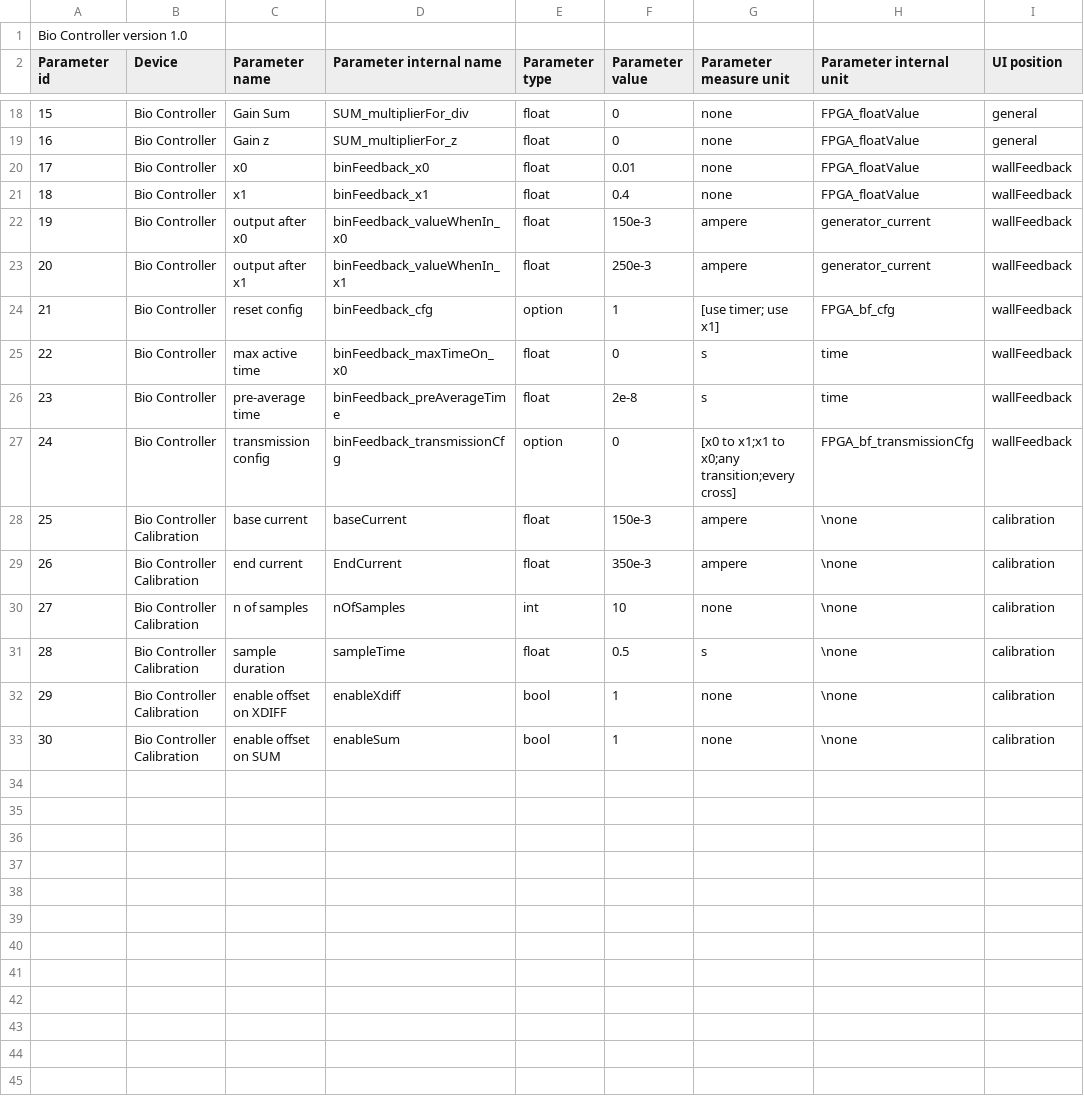
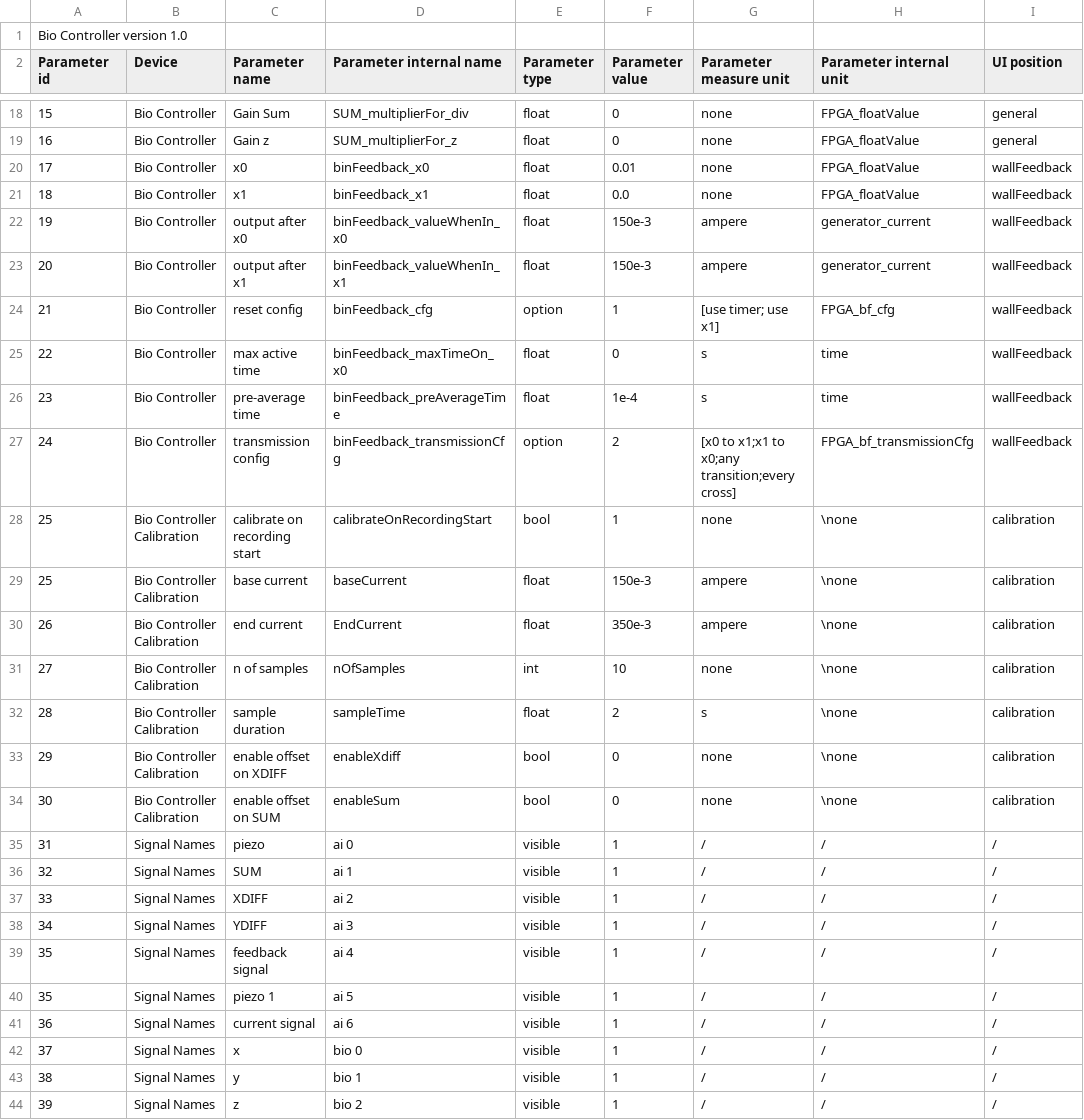
Before and after one commit to RiccardoFortiUnits/bioTweezer_fpga, a CSV file: external code/python/bio_controller.csv, drawn as a sheet; only a part is shown, gaps mark what is left out; the diff covers the shown part only.

Commit message:
plots fixed, various improvements
we finally have some interesting data. yay

```diff
--- a/external code/python/bio_controller.csv
+++ b/external code/python/bio_controller.csv
@@ -20,9 +20,10 @@ Parameter id,Device,Parameter name,Parameter internal name,Parameter type,Parame
 17,Bio Controller,x0,binFeedback_x0,float,0.01,none,FPGA_floatValue,wallFeedback
-18,Bio Controller,x1,binFeedback_x1,float,0.4,none,FPGA_floatValue,wallFeedback
+18,Bio Controller,x1,binFeedback_x1,float,0.0,none,FPGA_floatValue,wallFeedback
 19,Bio Controller,output after x0,binFeedback_valueWhenIn_x0,float,150e-3,ampere,generator_current,wallFeedback
-20,Bio Controller,output after x1,binFeedback_valueWhenIn_x1,float,250e-3,ampere,generator_current,wallFeedback
+20,Bio Controller,output after x1,binFeedback_valueWhenIn_x1,float,150e-3,ampere,generator_current,wallFeedback
 21,Bio Controller,reset config,binFeedback_cfg,option,1,[use timer; use x1],FPGA_bf_cfg,wallFeedback
 22,Bio Controller,max active time,binFeedback_maxTimeOn_x0,float,0,s,time,wallFeedback
-23,Bio Controller,pre-average time,binFeedback_preAverageTime,float,2e-8,s,time,wallFeedback
-24,Bio Controller,transmission config,binFeedback_transmissionCfg,option,0,[x0 to x1;x1 to x0;any transition;every cross],FPGA_bf_transmissionCfg,wallFeedback
+23,Bio Controller,pre-average time,binFeedback_preAverageTime,float,1e-4,s,time,wallFeedback
+24,Bio Controller,transmission config,binFeedback_transmissionCfg,option,2,[x0 to x1;x1 to x0;any transition;every cross],FPGA_bf_transmissionCfg,wallFeedback
+25,Bio Controller Calibration,calibrate on recording start,calibrateOnRecordingStart,bool,1,none,\none,calibration
 25,Bio Controller Calibration,base current,baseCurrent,float,150e-3,ampere,\none,calibration
@@ -30,4 +31,14 @@ Parameter id,Device,Parameter name,Parameter internal name,Parameter type,Parame
 27,Bio Controller Calibration,n of samples,nOfSamples,int,10,none,\none,calibration
-28,Bio Controller Calibration,sample duration,sampleTime,float,0.5,s,\none,calibration
-29,Bio Controller Calibration,enable offset on XDIFF,enableXdiff,bool,1,none,\none,calibration
-30,Bio Controller Calibration,enable offset on SUM,enableSum,bool,1,none,\none,calibration
+28,Bio Controller Calibration,sample duration,sampleTime,float,2,s,\none,calibration
+29,Bio Controller Calibration,enable offset on XDIFF,enableXdiff,bool,0,none,\none,calibration
+30,Bio Controller Calibration,enable offset on SUM,enableSum,bool,0,none,\none,calibration
+31,Signal Names,piezo ,ai 0, visible, 1, /,/,/
+32,Signal Names,SUM,ai 1, visible, 1, /,/,/
+33,Signal Names,XDIFF,ai 2, visible, 1, /,/,/
+34,Signal Names,YDIFF,ai 3, visible, 1, /,/,/
+35,Signal Names,feedback signal,ai 4, visible, 1, /,/,/
+35,Signal Names,piezo 1,ai 5, visible, 1, /,/,/
+36,Signal Names,current signal,ai 6, visible, 1, /,/,/
+37,Signal Names,x,bio 0, visible, 1, /,/,/
+38,Signal Names,y,bio 1, visible, 1, /,/,/
+39,Signal Names,z,bio 2, visible, 1, /,/,/
```
Also changed, not shown: 3 edited cells elsewhere in this file, 4 other files.
